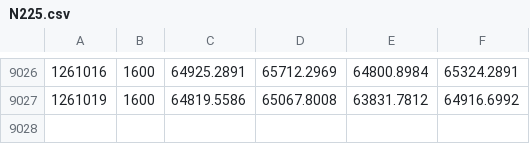
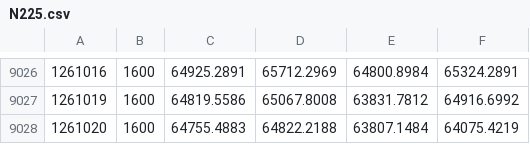
Before and after one commit to Vallentinn/quotes, a CSV file: quotes/N225.csv, drawn as a sheet; only a part is shown, gaps mark what is left out; the diff names each change by its address in the sheet, - before the commit and + after, or states it on an @@ line.

```diff
--- a/quotes/N225.csv
+++ b/quotes/N225.csv
+row 9028: 1261020 | 1600 | 64755.4883 | 64822.2188 | 63807.1484 | 64075.4219
```
Also changed, not shown: quotes/FX_GBP.csv, quotes/FX_JPY.csv, 6 other files.
